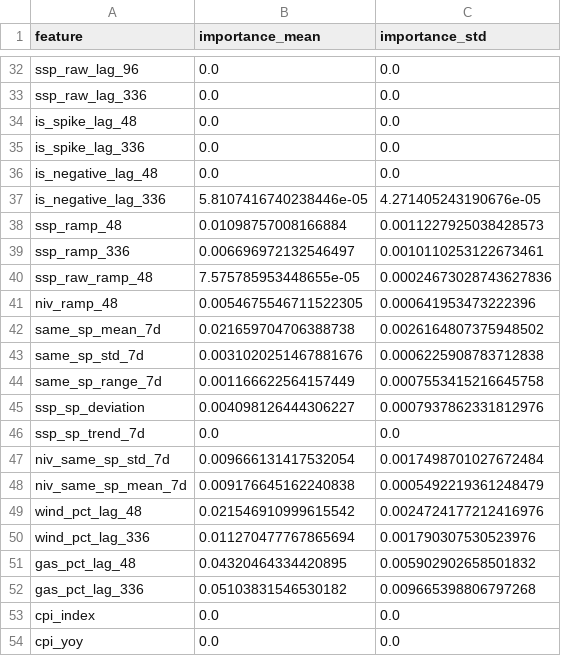
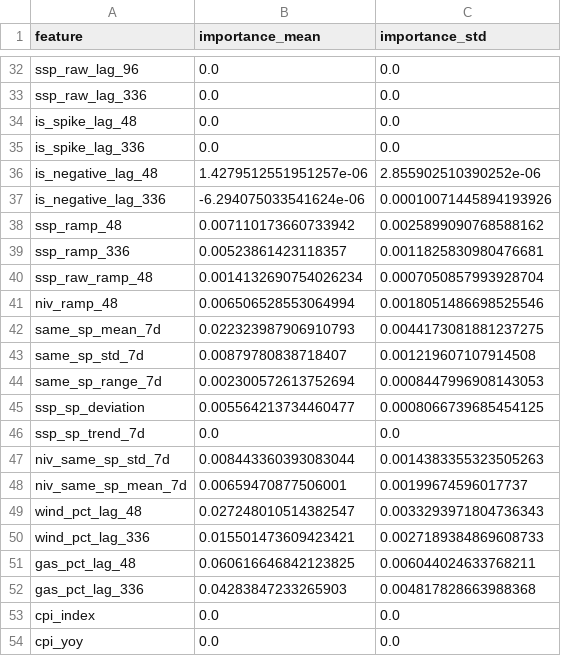
Before and after one commit to liudi23/uk-system-price-forecast, a CSV file: model_assets/phase3_shape_importance.csv, drawn as a sheet; only a part is shown, gaps mark what is left out; the diff covers the shown part only.

```diff
--- a/model_assets/phase3_shape_importance.csv
+++ b/model_assets/phase3_shape_importance.csv
@@ -35,19 +35,19 @@ is_spike_lag_48,0.0,0.0
 is_spike_lag_336,0.0,0.0
-is_negative_lag_48,0.0,0.0
-is_negative_lag_336,5.8107416740238446e-05,4.271405243190676e-05
-ssp_ramp_48,0.01098757008166884,0.0011227925038428573
-ssp_ramp_336,0.006696972132546497,0.0010110253122673461
-ssp_raw_ramp_48,7.575785953448655e-05,0.00024673028743627836
-niv_ramp_48,0.0054675546711522305,0.000641953473222396
-same_sp_mean_7d,0.021659704706388738,0.0026164807375948502
-same_sp_std_7d,0.0031020251467881676,0.0006225908783712838
-same_sp_range_7d,0.001166622564157449,0.0007553415216645758
-ssp_sp_deviation,0.004098126444306227,0.0007937862331812976
+is_negative_lag_48,1.4279512551951257e-06,2.855902510390252e-06
+is_negative_lag_336,-6.294075033541624e-06,0.00010071445894193926
+ssp_ramp_48,0.007110173660733942,0.0025899090768588162
+ssp_ramp_336,0.00523861423118357,0.0011825830980476681
+ssp_raw_ramp_48,0.0014132690754026234,0.0007050857993928704
+niv_ramp_48,0.006506528553064994,0.0018051486698525546
+same_sp_mean_7d,0.022323987906910793,0.0044173081881237275
+same_sp_std_7d,0.00879780838718407,0.001219607107914508
+same_sp_range_7d,0.002300572613752694,0.0008447996908143053
+ssp_sp_deviation,0.005564213734460477,0.0008066739685454125
 ssp_sp_trend_7d,0.0,0.0
-niv_same_sp_std_7d,0.009666131417532054,0.0017498701027672484
-niv_same_sp_mean_7d,0.009176645162240838,0.0005492219361248479
-wind_pct_lag_48,0.021546910999615542,0.0024724177212416976
-wind_pct_lag_336,0.011270477767865694,0.001790307530523976
-gas_pct_lag_48,0.04320464334420895,0.005902902658501832
-gas_pct_lag_336,0.05103831546530182,0.009665398806797268
+niv_same_sp_std_7d,0.008443360393083044,0.0014383355323505263
+niv_same_sp_mean_7d,0.00659470877506001,0.00199674596017737
+wind_pct_lag_48,0.027248010514382547,0.0033293971804736343
+wind_pct_lag_336,0.015501473609423421,0.0027189384869608733
+gas_pct_lag_48,0.060616646842123825,0.006044024633768211
+gas_pct_lag_336,0.04283847233265903,0.004817828663988368
 cpi_index,0.0,0.0
```
Also changed, not shown: 88 edited cells elsewhere in this file, model_assets/next_day_forecast_phase3.csv, model_assets/phase3_level_importance.csv, 14 other files.
